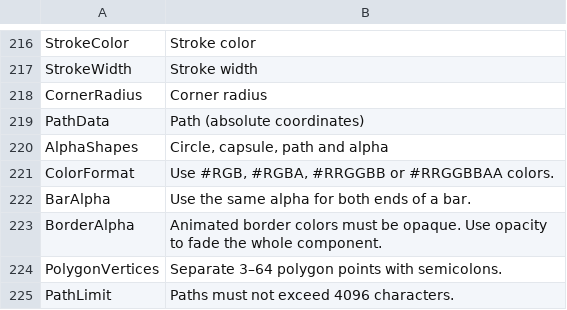
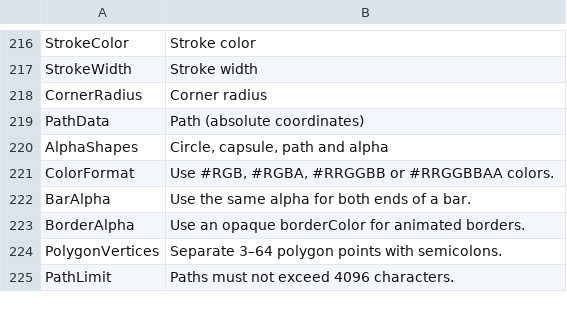
Before and after one commit to ziopuzzle/MacroDeck3-CustomButton, a TSV file: localization/translations.tsv, drawn as a sheet; only a part is shown, gaps mark what is left out.

Commit message:
0.48.13 using transparent bg and border

```diff
--- a/localization/translations.tsv
+++ b/localization/translations.tsv
@@ -222,3 +222,3 @@ ColorFormat	Use #RGB, #RGBA, #RRGGBB or #RRGGBBAA colors.
 BarAlpha	Use the same alpha for both ends of a bar.
-BorderAlpha	Animated border colors must be opaque. Use opacity to fade the whole component.
+BorderAlpha	Use an opaque borderColor for animated borders.
 PolygonVertices	Separate 3–64 polygon points with semicolons.
```
Also changed, not shown: 10 other files.
